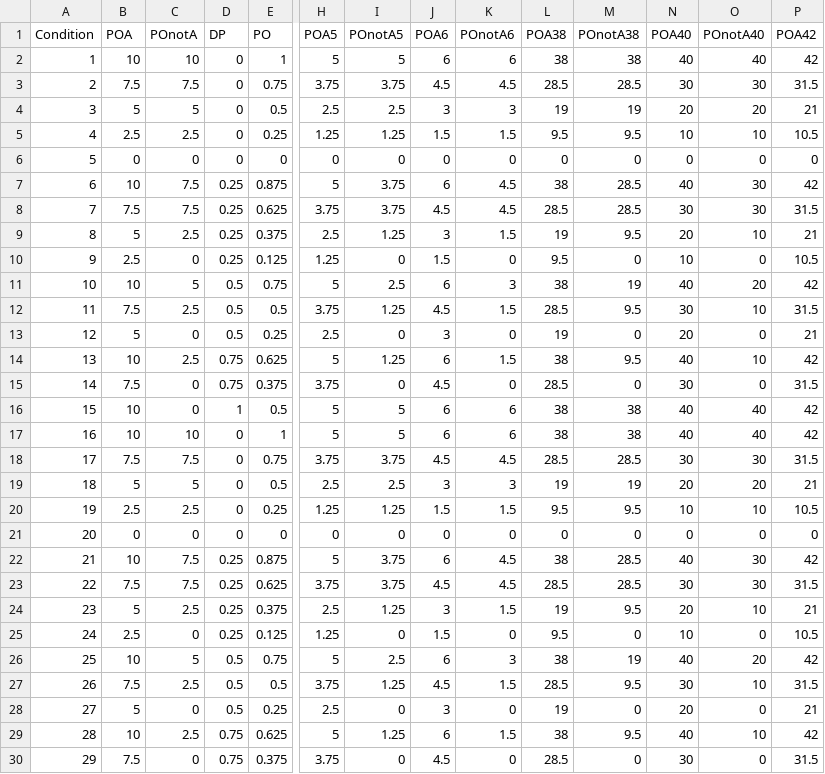
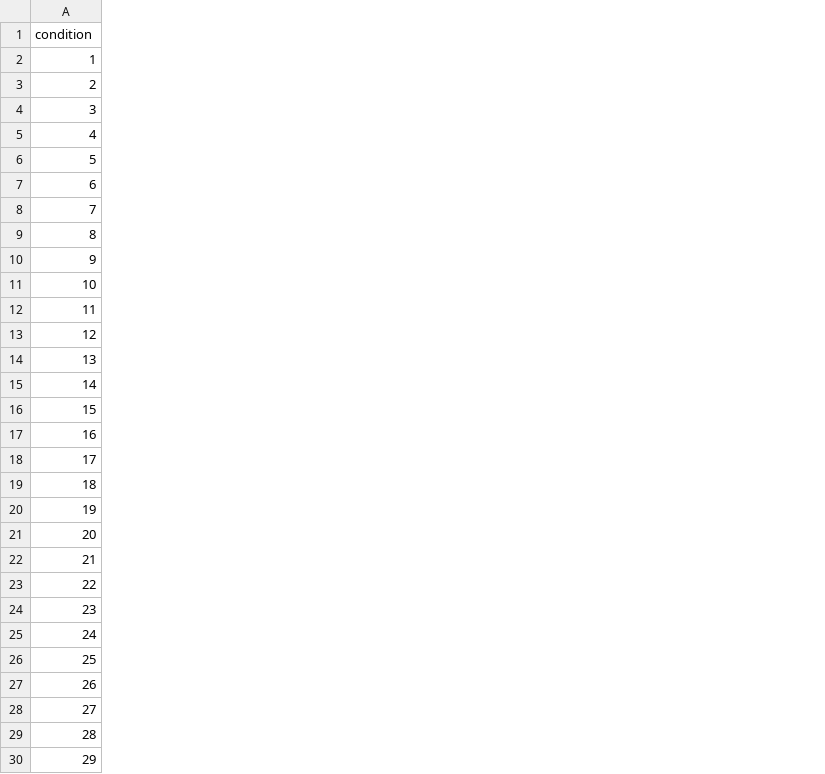
Before and after one commit to martina-p/volleyball-task-v2, a CSV file: ContingencyTableFinal.csv, drawn as a sheet; only a part is shown, gaps mark what is left out; removed rows and columns are numbered as before the commit, all else as after; rows hold the shown columns only; the diff covers the shown part only; the diff names each change by its address in the sheet, - before the commit and + after, or states it on an @@ line.

Commit message:
Simplify Contingency Table

```diff
--- a/ContingencyTableFinal.csv
+++ b/ContingencyTableFinal.csv
-column B, rows 2-30: 10 | 7.5 | 5 | 2.5 | 0 | 10 | 7.5 | 5 | 2.5 | 10 | 7.5 | 5 | 10 | 7.5 | 10 | 10 | 7.5 | 5 | 2.5 | 0 | 10 | 7.5 | 5 | 2.5 | 10 | 7.5 | 5 | 10 | 7.5
-column C, rows 2-30: 10 | 7.5 | 5 | 2.5 | 0 | 7.5 | 7.5 | 2.5 | 0 | 5 | 2.5 | 0 | 2.5 | 0 | 0 | 10 | 7.5 | 5 | 2.5 | 0 | 7.5 | 7.5 | 2.5 | 0 | 5 | 2.5 | 0 | 2.5 | 0
-column D, rows 2-30: 0 | 0 | 0 | 0 | 0 | 0.25 | 0.25 | 0.25 | 0.25 | 0.5 | 0.5 | 0.5 | 0.75 | 0.75 | 1 | 0 | 0 | 0 | 0 | 0 | 0.25 | 0.25 | 0.25 | 0.25 | 0.5 | 0.5 | 0.5 | 0.75 | 0.75
-column E, rows 2-30: 1 | 0.75 | 0.5 | 0.25 | 0 | 0.875 | 0.625 | 0.375 | 0.125 | 0.75 | 0.5 | 0.25 | 0.625 | 0.375 | 0.5 | 1 | 0.75 | 0.5 | 0.25 | 0 | 0.875 | 0.625 | 0.375 | 0.125 | 0.75 | 0.5 | 0.25 | 0.625 | 0.375
-column H, rows 2-30: 5 | 3.75 | 2.5 | 1.25 | 0 | 5 | 3.75 | 2.5 | 1.25 | 5 | 3.75 | 2.5 | 5 | 3.75 | 5 | 5 | 3.75 | 2.5 | 1.25 | 0 | 5 | 3.75 | 2.5 | 1.25 | 5 | 3.75 | 2.5 | 5 | 3.75
-column I, rows 2-30: 5 | 3.75 | 2.5 | 1.25 | 0 | 3.75 | 3.75 | 1.25 | 0 | 2.5 | 1.25 | 0 | 1.25 | 0 | 5 | 5 | 3.75 | 2.5 | 1.25 | 0 | 3.75 | 3.75 | 1.25 | 0 | 2.5 | 1.25 | 0 | 1.25 | 0
-column J, rows 2-30: 6 | 4.5 | 3 | 1.5 | 0 | 6 | 4.5 | 3 | 1.5 | 6 | 4.5 | 3 | 6 | 4.5 | 6 | 6 | 4.5 | 3 | 1.5 | 0 | 6 | 4.5 | 3 | 1.5 | 6 | 4.5 | 3 | 6 | 4.5
-column K, rows 2-30: 6 | 4.5 | 3 | 1.5 | 0 | 4.5 | 4.5 | 1.5 | 0 | 3 | 1.5 | 0 | 1.5 | 0 | 6 | 6 | 4.5 | 3 | 1.5 | 0 | 4.5 | 4.5 | 1.5 | 0 | 3 | 1.5 | 0 | 1.5 | 0
-column L, rows 2-30: 38 | 28.5 | 19 | 9.5 | 0 | 38 | 28.5 | 19 | 9.5 | 38 | 28.5 | 19 | 38 | 28.5 | 38 | 38 | 28.5 | 19 | 9.5 | 0 | 38 | 28.5 | 19 | 9.5 | 38 | 28.5 | 19 | 38 | 28.5
-column M, rows 2-30: 38 | 28.5 | 19 | 9.5 | 0 | 28.5 | 28.5 | 9.5 | 0 | 19 | 9.5 | 0 | 9.5 | 0 | 38 | 38 | 28.5 | 19 | 9.5 | 0 | 28.5 | 28.5 | 9.5 | 0 | 19 | 9.5 | 0 | 9.5 | 0
-column N, rows 2-30: 40 | 30 | 20 | 10 | 0 | 40 | 30 | 20 | 10 | 40 | 30 | 20 | 40 | 30 | 40 | 40 | 30 | 20 | 10 | 0 | 40 | 30 | 20 | 10 | 40 | 30 | 20 | 40 | 30
-column O, rows 2-30: 40 | 30 | 20 | 10 | 0 | 30 | 30 | 10 | 0 | 20 | 10 | 0 | 10 | 0 | 40 | 40 | 30 | 20 | 10 | 0 | 30 | 30 | 10 | 0 | 20 | 10 | 0 | 10 | 0
-column P, rows 2-30: 42 | 31.5 | 21 | 10.5 | 0 | 42 | 31.5 | 21 | 10.5 | 42 | 31.5 | 21 | 42 | 31.5 | 42 | 42 | 31.5 | 21 | 10.5 | 0 | 42 | 31.5 | 21 | 10.5 | 42 | 31.5 | 21 | 42 | 31.5
-row 1: Condition | POA | POnotA | DP | PO | POA5 | POnotA5 | POA6 | POnotA6 | POA38 | POnotA38 | POA40 | POnotA40 | POA42
+row 1: condition
```
Also changed, not shown: 1 removed column and 2 edited cells elsewhere in this file.
